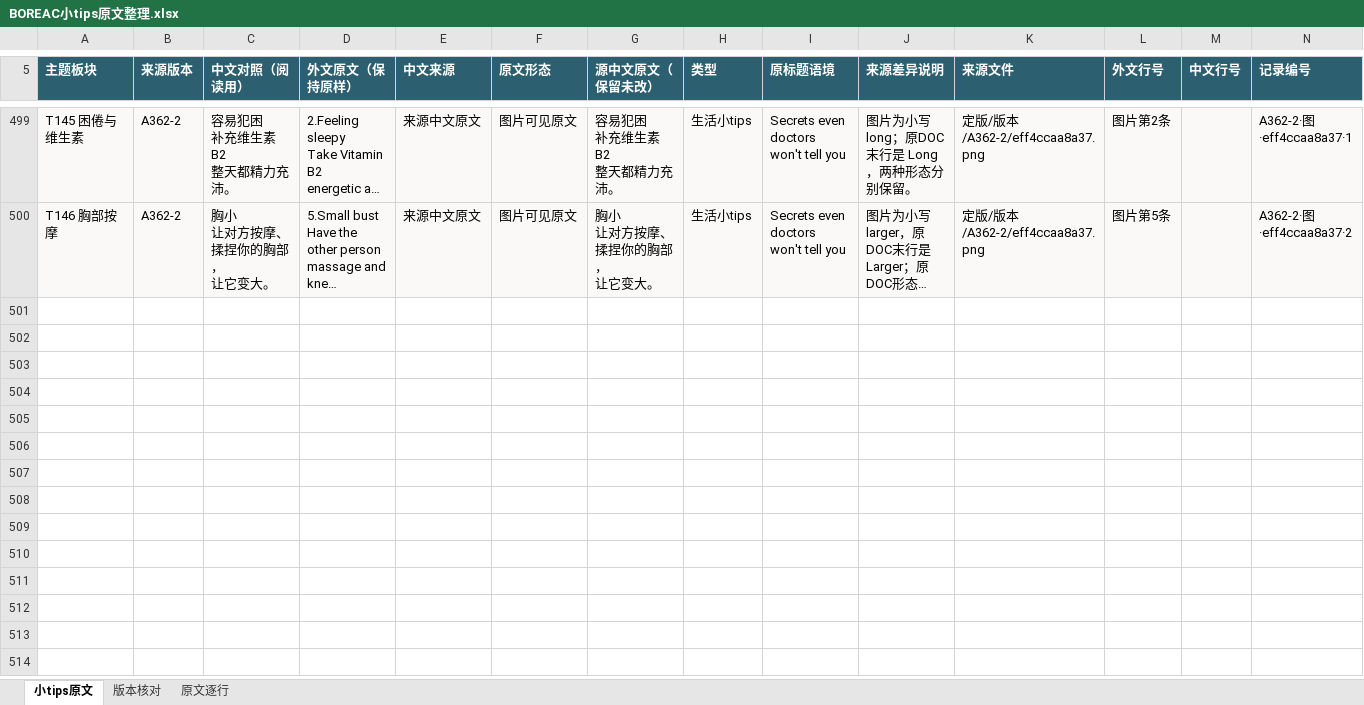
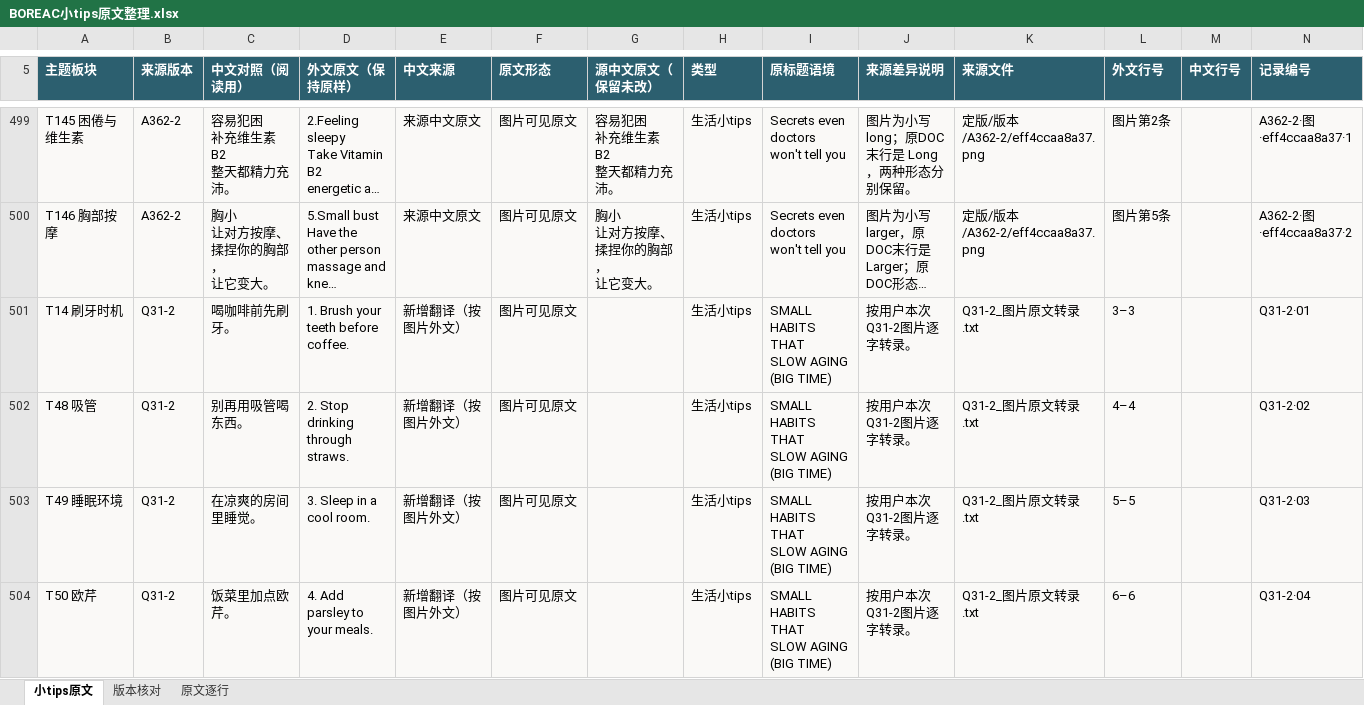
Before and after one commit to ZHENGss7401/subtitle-resource-library, an Excel workbook: tips/BOREAC小tips原文整理.xlsx, sheet 小tips原文, drawn as a sheet; only a part is shown, gaps mark what is left out; long unchanged cells end in …; values as stored, in another font and other column widths than the file's, no borders; table styles not drawn; ↵ is a line break in a cell; the diff covers the shown part only; the diff names each change by its address in the sheet, - before the commit and + after, or states it on an @@ line.

```diff
--- a/tips/BOREAC小tips原文整理.xlsx (sheet 小tips原文)
+++ b/tips/BOREAC小tips原文整理.xlsx (sheet 小tips原文)
+row 501: T14 刷牙时机 | Q31-2 | 喝咖啡前先刷牙。 | 1. Brush your teeth before coffee. | 新增翻译（按图片外文） | 图片可见原文 |  | 生活小tips | SMALL HABITS THAT ↵ SLOW AGING (BIG TIME) | 按用户本次Q31-2图片逐字转录。 | Q31-2_图片原文转录.txt | 3–3 |  | Q31-2·01
+row 502: T48 吸管 | Q31-2 | 别再用吸管喝东西。 | 2. Stop drinking through straws. | 新增翻译（按图片外文） | 图片可见原文 |  | 生活小tips | SMALL HABITS THAT ↵ SLOW AGING (BIG TIME) | 按用户本次Q31-2图片逐字转录。 | Q31-2_图片原文转录.txt | 4–4 |  | Q31-2·02
+row 503: T49 睡眠环境 | Q31-2 | 在凉爽的房间里睡觉。 | 3. Sleep in a cool room. | 新增翻译（按图片外文） | 图片可见原文 |  | 生活小tips | SMALL HABITS THAT ↵ SLOW AGING (BIG TIME) | 按用户本次Q31-2图片逐字转录。 | Q31-2_图片原文转录.txt | 5–5 |  | Q31-2·03
+row 504: T50 欧芹 | Q31-2 | 饭菜里加点欧芹。 | 4. Add parsley to your meals. | 新增翻译（按图片外文） | 图片可见原文 |  | 生活小tips | SMALL HABITS THAT ↵ SLOW AGING (BIG TIME) | 按用户本次Q31-2图片逐字转录。 | Q31-2_图片原文转录.txt | 6–6 |  | Q31-2·04
```
Also changed, not shown: 11 added rows elsewhere in this sheet, sheet 原文逐行, sheet 版本核对, 13 other files.
